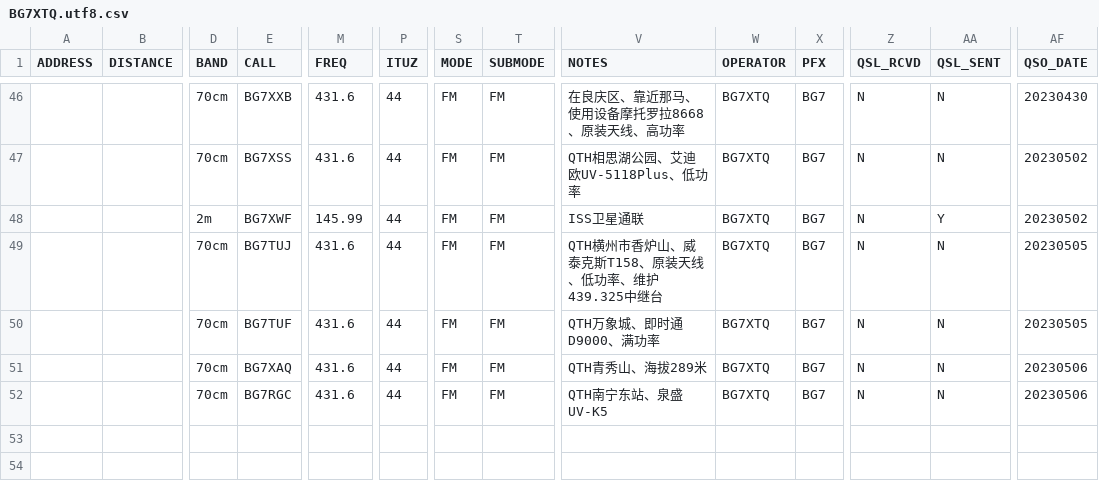
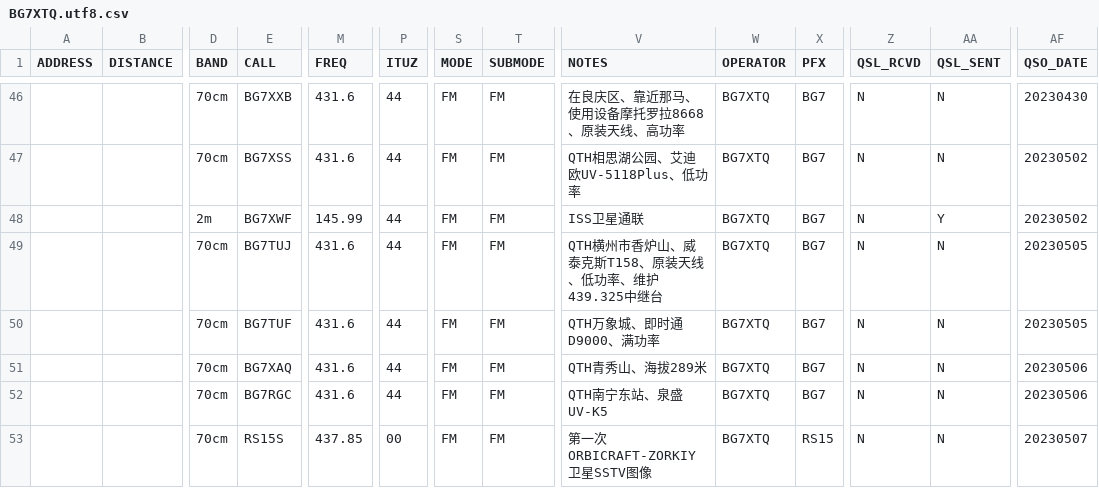
Before and after one commit to mike2718/logbook, a CSV file: BG7XTQ.utf8.csv, drawn as a sheet; only a part is shown, gaps mark what is left out; rows hold the shown columns only; the diff names each change by its address in the sheet, - before the commit and + after, or states it on an @@ line.

```diff
--- a/BG7XTQ.utf8.csv
+++ b/BG7XTQ.utf8.csv
+row 53:  |  | 70cm | RS15S | 437.85 | 00 | FM | FM | 第一次ORBICRAFT-ZORKIY卫星SSTV图像 | BG7XTQ | RS15 | N | N | 20230507
```
Also changed, not shown: BG7XTQ.CSV, 3 other files.
